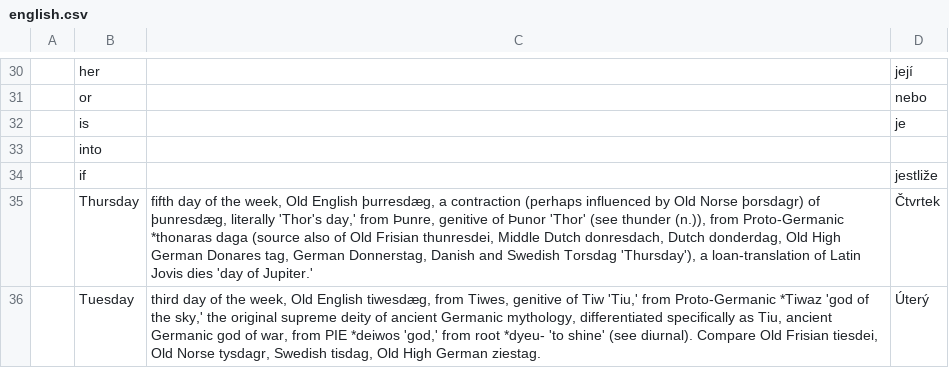
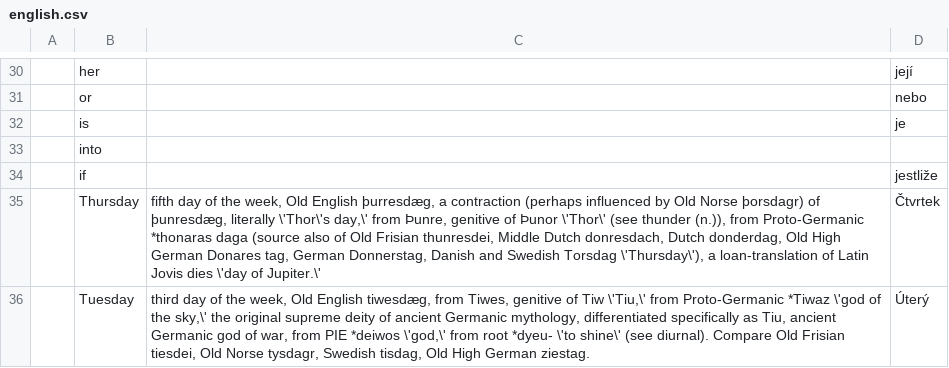
Before and after one commit to Vojtasii/etymology-and-translation-website, a CSV file: EATW/SQL/DATA/english.csv, drawn as a sheet; only a part is shown, gaps mark what is left out; the diff names each change by its address in the sheet, - before the commit and + after, or states it on an @@ line.

```diff
--- a/EATW/SQL/DATA/english.csv
+++ b/EATW/SQL/DATA/english.csv
-C35: …þunresdæg, literally 'Thor's day,' from Þunre, genitive of Þunor 'Thor' (see thunder (n.)), from Proto-Germanic *thonaras daga (source also of Old Frisian thunresdei, Middle Dutch donresdach, Dutch donderdag, Old High German Donares tag, German Donnerstag, Danish and Swedish Torsdag 'Thursday'), a loan-translation of Latin Jovis dies 'day of Jupiter.'
+C35: …þunresdæg, literally \'Thor\'s day,\' from Þunre, genitive of Þunor \'Thor\' (see thunder (n.)), from Proto-Germanic *thonaras daga (source also of Old Frisian thunresdei, Middle Dutch donresdach, Dutch donderdag, Old High German Donares tag, German Donnerstag, Danish and Swedish Torsdag \'Thursday\'), a loan-translation of Latin Jovis dies \'day of Jupiter.\'
-C36: …of Tiw 'Tiu,' from Proto-Germanic *Tiwaz 'god of the sky,' the original supreme deity of ancient Germanic mythology, differentiated specifically as Tiu, ancient Germanic god of war, from PIE *deiwos 'god,' from root *dyeu- 'to shine' (see diurnal).…
+C36: …of Tiw \'Tiu,\' from Proto-Germanic *Tiwaz \'god of the sky,\' the original supreme deity of ancient Germanic mythology, differentiated specifically as Tiu, ancient Germanic god of war, from PIE *deiwos \'god,\' from root *dyeu- \'to shine\' (see diurnal).…
```
Also changed, not shown: EATW/SQL/DATA/cestina.csv, 6 other files.
